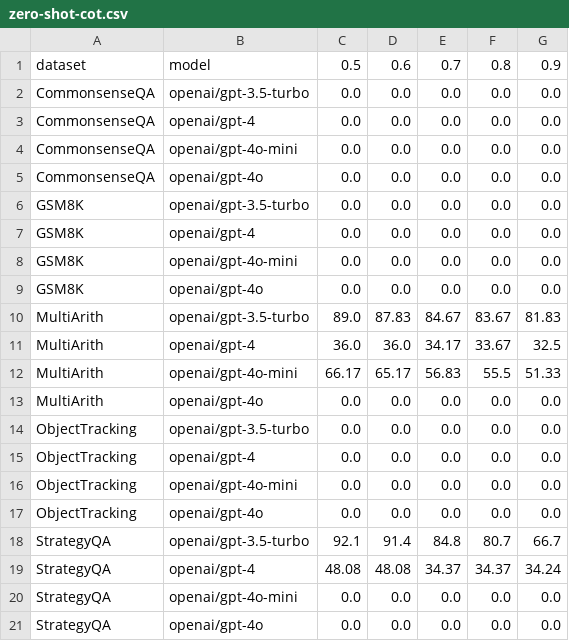
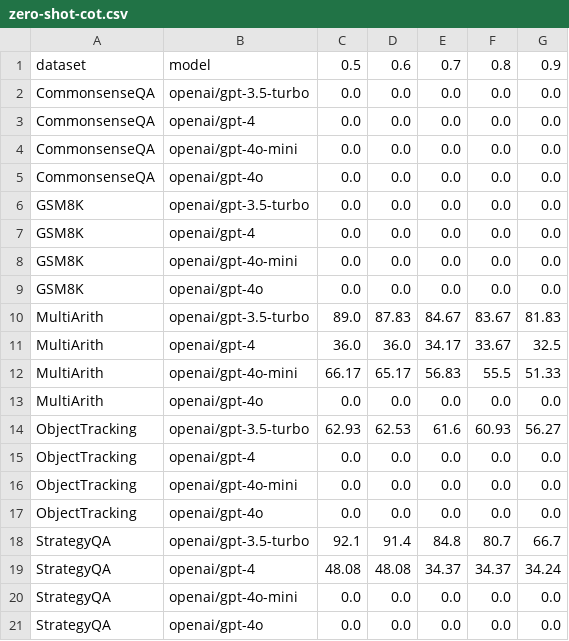
Before and after one commit to ahaaster/ZeroShot_cot, a CSV file: experiment/zero-shot-cot.csv, drawn as a sheet.

Commit message:
ObjectTracking GPT3.5 results

```diff
--- a/experiment/zero-shot-cot.csv
+++ b/experiment/zero-shot-cot.csv
@@ -13,3 +13,3 @@ MultiArith,openai/gpt-4o-mini,66.17,65.17,56.83,55.5,51.33
 MultiArith,openai/gpt-4o,0.0,0.0,0.0,0.0,0.0
-ObjectTracking,openai/gpt-3.5-turbo,0.0,0.0,0.0,0.0,0.0
+ObjectTracking,openai/gpt-3.5-turbo,62.93,62.53,61.6,60.93,56.27
 ObjectTracking,openai/gpt-4,0.0,0.0,0.0,0.0,0.0
```
